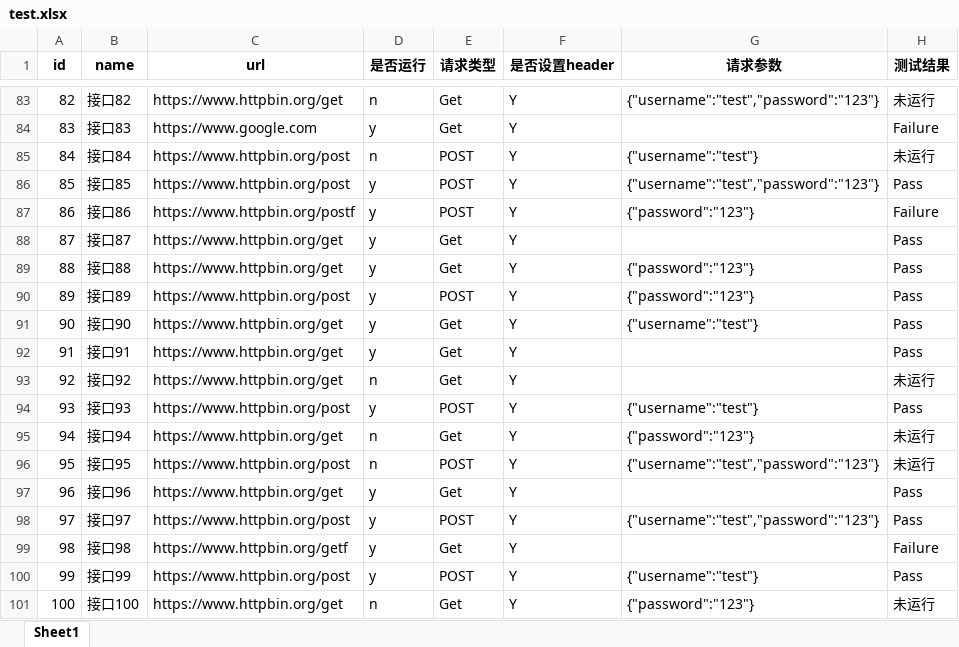
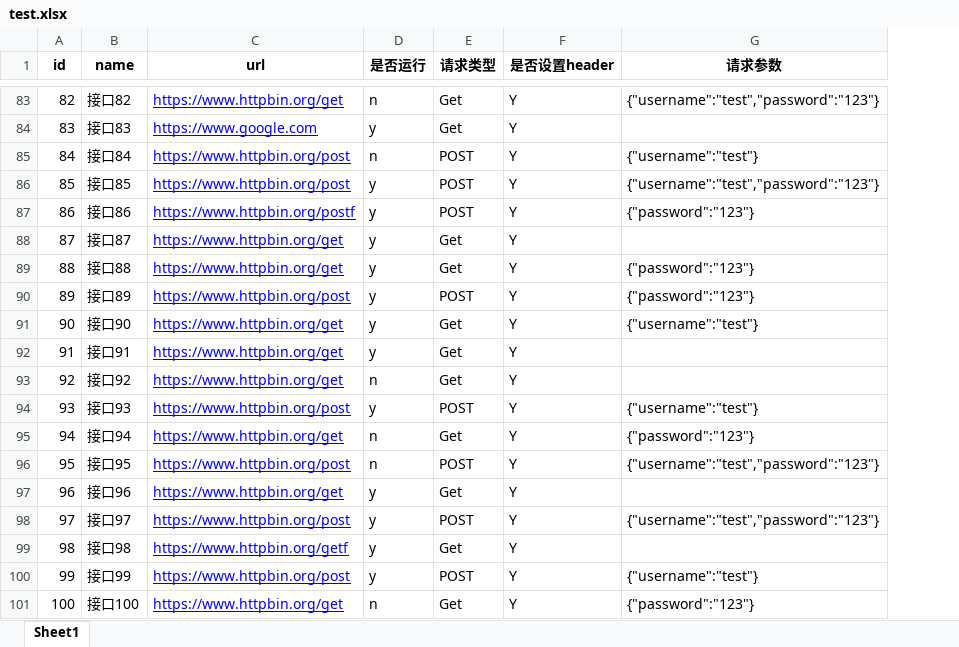
Before and after one commit to KLines/PythonDemo, an Excel workbook: python/autotest/case/test.xlsx, sheet Sheet1, drawn as a sheet; only a part is shown, gaps mark what is left out; values as stored, in another font and other column widths than the file's, no borders; the diff covers the shown part only; the diff names each change by its address in the sheet, - before the commit and + after, or states it on an @@ line.

```diff
--- a/python/autotest/case/test.xlsx (sheet Sheet1)
+++ b/python/autotest/case/test.xlsx (sheet Sheet1)
-column H (测试结果), rows 83-101: 未运行 | Failure | 未运行 | Pass | Failure | Pass | Pass | Pass | Pass | Pass | 未运行 | Pass | 未运行 | 未运行 | Pass | Pass | Failure | Pass | 未运行
@@ C83:C101 underline: off → on, text colour: black → #0000FF @@
```
Also changed, not shown: cell formats elsewhere in this sheet, 2 other files.
